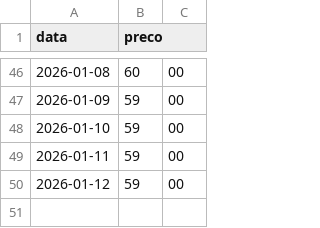
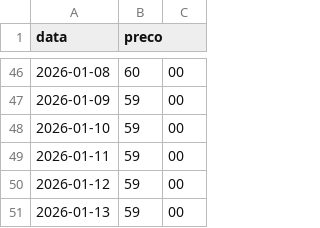
Before and after one commit to andreggarcia02/cotacoes-agro, a CSV file: historico/milho_dourados.csv, drawn as a sheet; only a part is shown, gaps mark what is left out.

```diff
--- a/historico/milho_dourados.csv
+++ b/historico/milho_dourados.csv
@@ -50 +50,2 @@ data,preco
 2026-01-12,59,00
+2026-01-13,59,00
```
Also changed, not shown: historico/sorgo_candidomota.csv.
